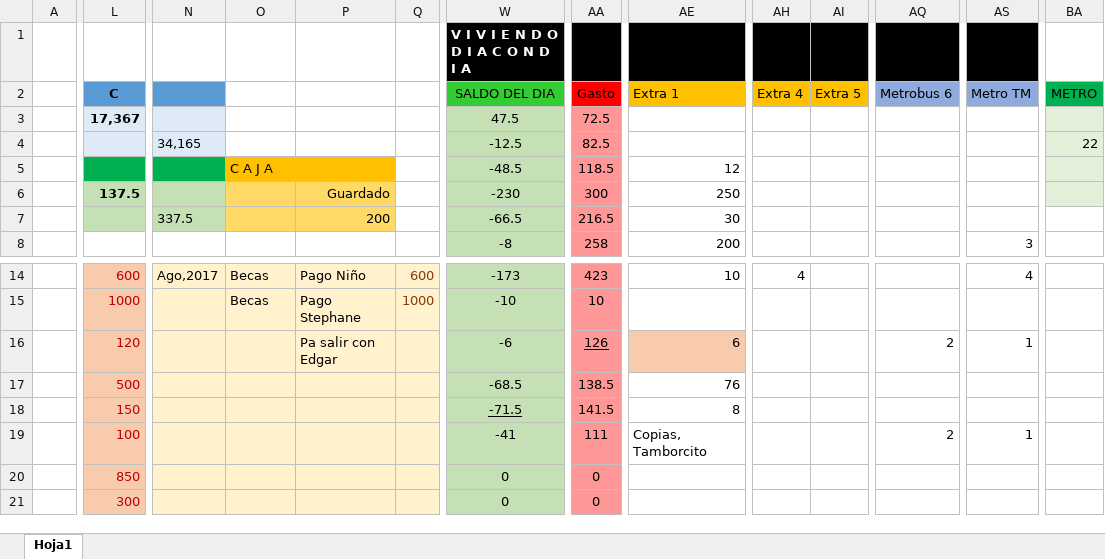
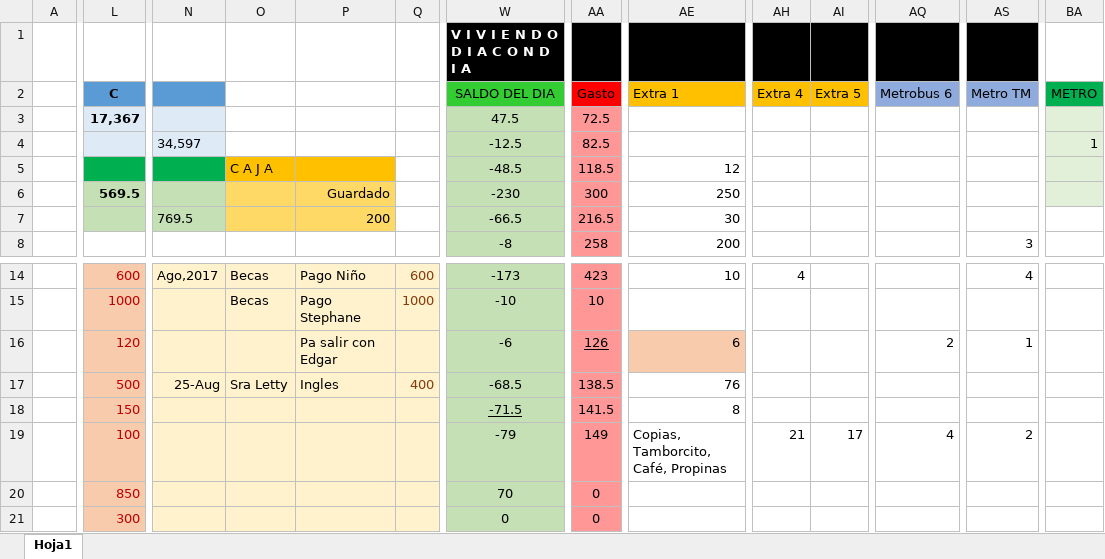
Before and after one commit to Adrifelcha/Adrifelcha, an Excel workbook: Finanzas/4_Agosto_2017.xlsx, sheet Hoja1, drawn as a sheet; only a part is shown, gaps mark what is left out; values as stored, in another font and other column widths than the file's, no borders; the diff covers the shown part only; the diff names each change by its address in the sheet, - before the commit and + after, or states it on an @@ line.

Commit message:
Finanzas Viernes

```diff
--- a/Finanzas/4_Agosto_2017.xlsx (sheet Hoja1)
+++ b/Finanzas/4_Agosto_2017.xlsx (sheet Hoja1)
-N4: 34,165
+N4: 34,597
-BA4 (METRO): 22
+BA4 (METRO): 1
-L6 (C): 137.5
+L6 (C): 569.5
-N7: 337.5
+N7: 769.5
-N17: (empty)
+N17: 25-Aug
-O17: (empty)
+O17: Sra Letty
-P17: (empty)
+P17: Ingles
-Q17: (empty)
+Q17: 400
-W19 (SALDO DEL DIA): -41
+W19 (SALDO DEL DIA): -79
-AA19 (Gasto): 111
+AA19 (Gasto): 149
-AE19 (Extra 1): Copias, Tamborcito
+AE19 (Extra 1): Copias, Tamborcito, Café, Propinas
-AH19 (Extra 4): (empty)
+AH19 (Extra 4): 21
-AI19 (Extra 5): (empty)
+AI19 (Extra 5): 17
-AQ19 (Metrobus 6): 2
+AQ19 (Metrobus 6): 4
-AS19 (Metro TM): 1
+AS19 (Metro TM): 2
-W20 (SALDO DEL DIA): 0
+W20 (SALDO DEL DIA): 70
```
Also changed, not shown: 3 edited cells elsewhere in this sheet.
